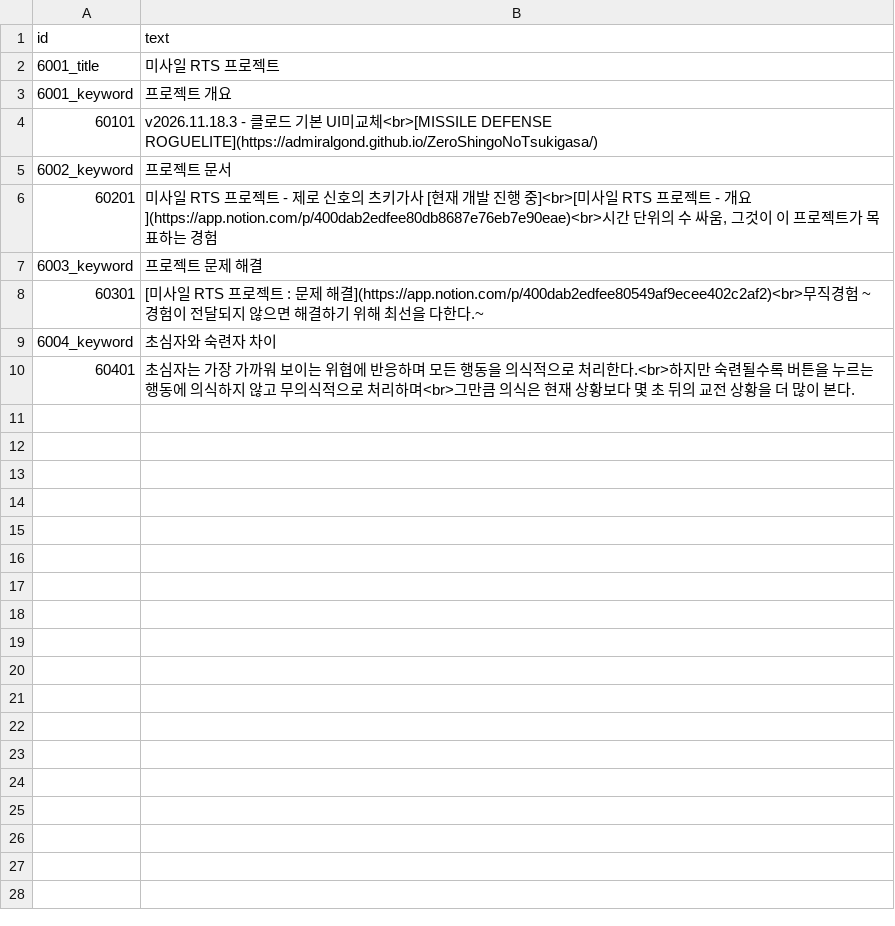
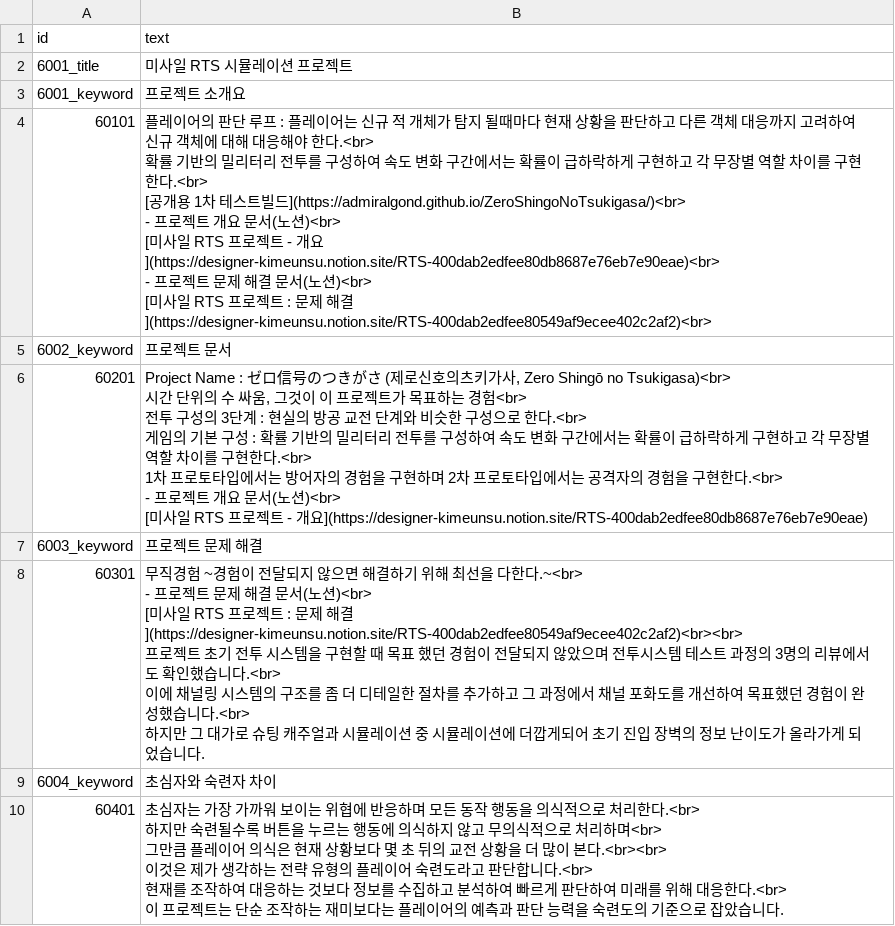
Before and after one commit to AdmiralGond/kimeunsuportfolio, a CSV file: source/strings/string_rts_6.csv, drawn as a sheet.

Commit message:
Release v0.10.10: update eight page strings and preserve hyperlink and keyword line breaks

```diff
--- a/source/strings/string_rts_6.csv
+++ b/source/strings/string_rts_6.csv
@@ -1,10 +1,32 @@
 id,text
-6001_title,미사일 RTS 프로젝트
-6001_keyword,프로젝트 개요
-60101,v2026.11.18.3 - 클로드 기본 UI미교체<br>[MISSILE DEFENSE ROGUELITE](https://admiralgond.github.io/ZeroShingoNoTsukigasa/)
+6001_title,미사일 RTS 시뮬레이션 프로젝트
+6001_keyword,프로젝트 소개요
+60101,"플레이어의 판단 루프 : 플레이어는 신규 적 개체가 탐지 될때마다 현재 상황을 판단하고 다른 객체 대응까지 고려하여 신규 객체에 대해 대응해야 한다.<br>
+확률 기반의 밀리터리 전투를 구성하여 속도 변화 구간에서는 확률이 급하락하게 구현하고 각 무장별 역할 차이를 구현한다.<br>
+[공개용 1차 테스트빌드](https://admiralgond.github.io/ZeroShingoNoTsukigasa/)<br>
+- 프로젝트 개요 문서(노션)<br>
+[미사일 RTS 프로젝트 - 개요](https://designer-kimeunsu.notion.site/RTS-400dab2edfee80db8687e76eb7e90eae)<br>
+- 프로젝트 문제 해결 문서(노션)<br>
+[미사일 RTS 프로젝트 : 문제 해결](https://designer-kimeunsu.notion.site/RTS-400dab2edfee80549af9ecee402c2af2)<br>"
 6002_keyword,프로젝트 문서
-60201,"미사일 RTS 프로젝트 - 제로 신호의 츠키가사 [현재 개발 진행 중]<br>[미사일 RTS 프로젝트 - 개요](https://app.notion.com/p/400dab2edfee80db8687e76eb7e90eae)<br>시간 단위의 수 싸움, 그것이 이 프로젝트가 목표하는 경험"
+60201,"Project Name : ゼロ信号のつきがさ (제로신호의츠키가사, Zero Shingō no Tsukigasa)<br>
+시간 단위의 수 싸움, 그것이 이 프로젝트가 목표하는 경험<br>
+전투 구성의 3단계 : 현실의 방공 교전 단계와 비슷한 구성으로 한다.<br>
+게임의 기본 구성 : 확률 기반의 밀리터리 전투를 구성하여 속도 변화 구간에서는 확률이 급하락하게 구현하고 각 무장별 역할 차이를 구현한다.<br>
+1차 프로토타입에서는 방어자의 경험을 구현하며 2차 프로토타입에서는 공격자의 경험을 구현한다.<br>
+- 프로젝트 개요 문서(노션)<br>
+[미사일 RTS 프로젝트 - 개요](https://designer-kimeunsu.notion.site/RTS-400dab2edfee80db8687e76eb7e90eae)"
 6003_keyword,프로젝트 문제 해결
-60301,[미사일 RTS 프로젝트 : 문제 해결](https://app.notion.com/p/400dab2edfee80549af9ecee402c2af2)<br>무직경험  ~경험이 전달되지 않으면 해결하기 위해 최선을 다한다.~
+60301,"무직경험  ~경험이 전달되지 않으면 해결하기 위해 최선을 다한다.~<br>
+- 프로젝트 문제 해결 문서(노션)<br>
+[미사일 RTS 프로젝트 : 문제 해결](https://designer-kimeunsu.notion.site/RTS-400dab2edfee80549af9ecee402c2af2)<br><br>
+프로젝트 초기 전투 시스템을 구현할 때 목표 했던 경험이 전달되지 않았으며 전투시스템 테스트 과정의 3명의 리뷰에서도 확인했습니다.<br>
+이에 채널링 시스템의 구조를 좀 더 디테일한 절차를 추가하고 그 과정에서 채널 포화도를 개선하여 목표했던 경험이 완성했습니다.<br>
+하지만 그 대가로 슈팅 캐주얼과 시뮬레이션 중 시뮬레이션에 더깝게되어 초기 진입 장벽의 정보 난이도가 올라가게 되었습니다."
 6004_keyword,초심자와 숙련자 차이
-60401,초심자는 가장 가까워 보이는 위협에 반응하며 모든 행동을 의식적으로 처리한다.<br>하지만 숙련될수록 버튼을 누르는 행동에 의식하지 않고 무의식적으로 처리하며<br>그만큼 의식은 현재 상황보다 몇 초 뒤의 교전 상황을 더 많이 본다.
+60401,"초심자는 가장 가까워 보이는 위협에 반응하며 모든 동작 행동을 의식적으로 처리한다.<br>
+하지만 숙련될수록 버튼을 누르는 행동에 의식하지 않고 무의식적으로 처리하며<br>
+그만큼 플레이어 의식은 현재 상황보다 몇 초 뒤의 교전 상황을 더 많이 본다.<br><br>
+이것은 제가 생각하는 전략 유형의 플레이어 숙련도라고 판단합니다.<br>
+현재를 조작하여 대응하는 것보다 정보를 수집하고 분석하여 빠르게 판단하여 미래를 위해 대응한다.<br>
+이 프로젝트는 단순 조작하는 재미보다는 플레이어의 예측과 판단 능력을 숙련도의 기준으로 잡았습니다."
```
Also changed, not shown: source/rules/keyword_media.csv, source/strings/string_develop_3.csv, 10 other files.
